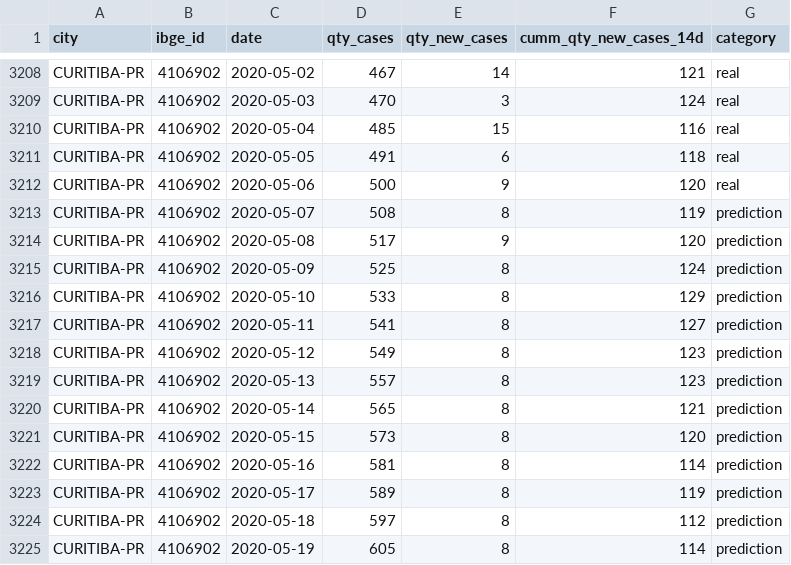
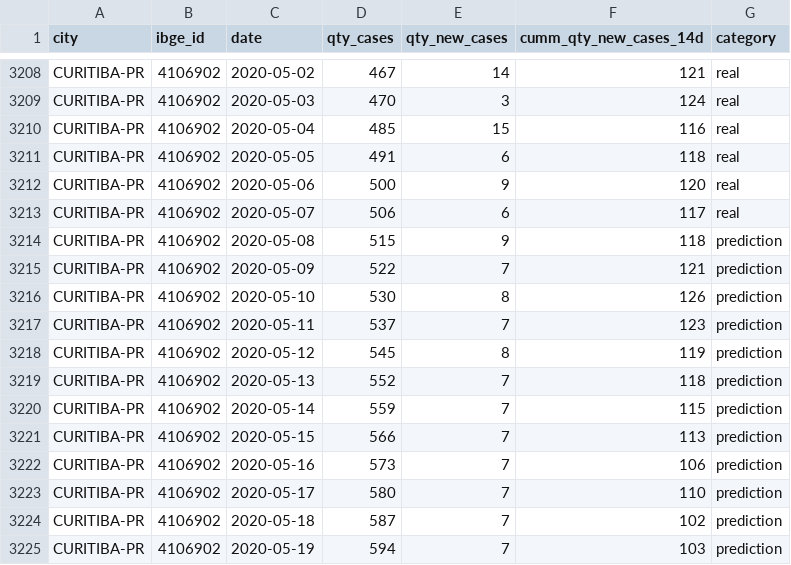
Before and after one commit to luizalabs/covid-19, a CSV file: refined_data/previsao_cidades_br.csv, drawn as a sheet; only a part is shown, gaps mark what is left out; the diff covers the shown part only.

Commit message:
update magalu and predictions databases

```diff
--- a/refined_data/previsao_cidades_br.csv
+++ b/refined_data/previsao_cidades_br.csv
@@ -3212,14 +3212,14 @@ CURITIBA-PR,4106902,2020-05-05,491,6,118,real
 CURITIBA-PR,4106902,2020-05-06,500,9,120,real
-CURITIBA-PR,4106902,2020-05-07,508,8,119,prediction
-CURITIBA-PR,4106902,2020-05-08,517,9,120,prediction
-CURITIBA-PR,4106902,2020-05-09,525,8,124,prediction
-CURITIBA-PR,4106902,2020-05-10,533,8,129,prediction
-CURITIBA-PR,4106902,2020-05-11,541,8,127,prediction
-CURITIBA-PR,4106902,2020-05-12,549,8,123,prediction
-CURITIBA-PR,4106902,2020-05-13,557,8,123,prediction
-CURITIBA-PR,4106902,2020-05-14,565,8,121,prediction
-CURITIBA-PR,4106902,2020-05-15,573,8,120,prediction
-CURITIBA-PR,4106902,2020-05-16,581,8,114,prediction
-CURITIBA-PR,4106902,2020-05-17,589,8,119,prediction
-CURITIBA-PR,4106902,2020-05-18,597,8,112,prediction
-CURITIBA-PR,4106902,2020-05-19,605,8,114,prediction
+CURITIBA-PR,4106902,2020-05-07,506,6,117,real
+CURITIBA-PR,4106902,2020-05-08,515,9,118,prediction
+CURITIBA-PR,4106902,2020-05-09,522,7,121,prediction
+CURITIBA-PR,4106902,2020-05-10,530,8,126,prediction
+CURITIBA-PR,4106902,2020-05-11,537,7,123,prediction
+CURITIBA-PR,4106902,2020-05-12,545,8,119,prediction
+CURITIBA-PR,4106902,2020-05-13,552,7,118,prediction
+CURITIBA-PR,4106902,2020-05-14,559,7,115,prediction
+CURITIBA-PR,4106902,2020-05-15,566,7,113,prediction
+CURITIBA-PR,4106902,2020-05-16,573,7,106,prediction
+CURITIBA-PR,4106902,2020-05-17,580,7,110,prediction
+CURITIBA-PR,4106902,2020-05-18,587,7,102,prediction
+CURITIBA-PR,4106902,2020-05-19,594,7,103,prediction
```
Also changed, not shown: 114 edited cells elsewhere in this file, refined_data/previsao_estados_br.csv, 1 other file.
